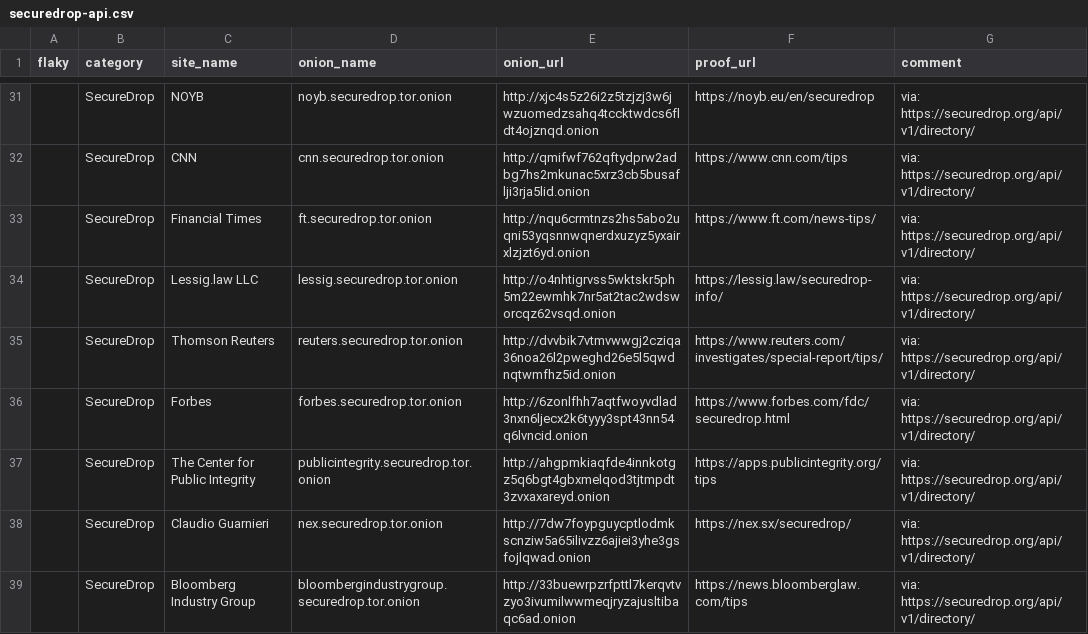
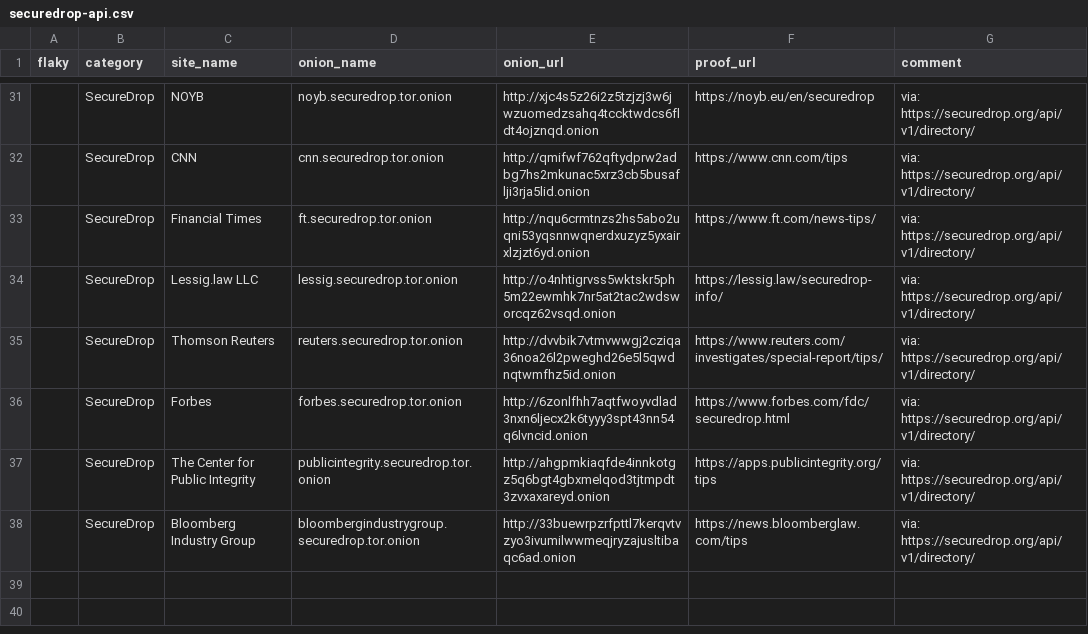
Before and after one commit to alecmuffett/real-world-onion-sites, a CSV file: securedrop-api.csv, drawn as a sheet; only a part is shown, gaps mark what is left out; the diff names each change by its address in the sheet, - before the commit and + after, or states it on an @@ line.

```diff
--- a/securedrop-api.csv
+++ b/securedrop-api.csv
-row 38:  | SecureDrop | Claudio Guarnieri | nex.securedrop.tor.onion | http://7dw7foypguycptlodmkscnziw5a65ilivzz6ajiei3yhe3gsfojlqwad.onion | https://nex.sx/securedrop/ | via: https://securedrop.org/api/v1/directory/
```
Also changed, not shown: 2 other files.
